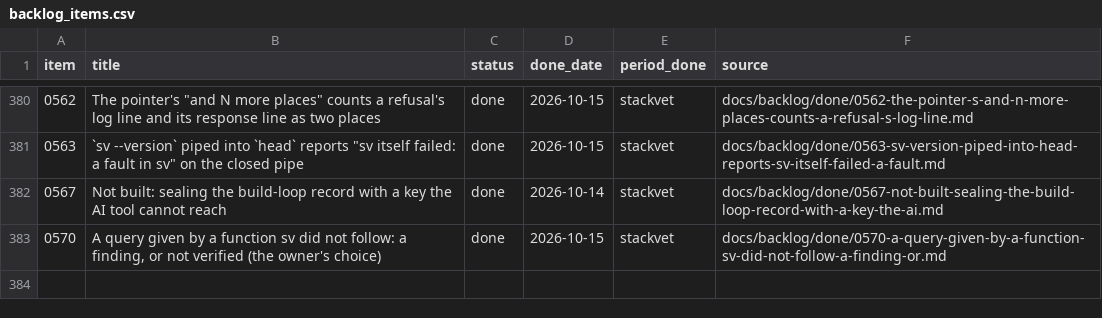
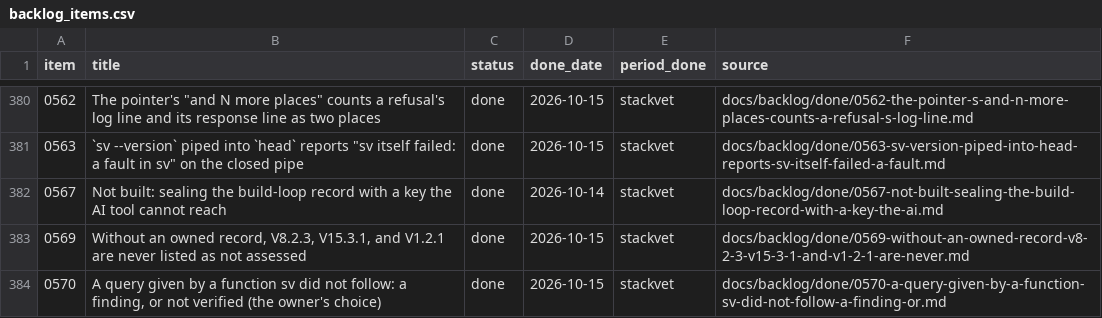
Before and after one commit to abbyshade111/StackVet, a CSV file: docs/paper/tables/by-period/stackvet/backlog_items.csv, drawn as a sheet; only a part is shown, gaps mark what is left out.

```diff
--- a/docs/paper/tables/by-period/stackvet/backlog_items.csv
+++ b/docs/paper/tables/by-period/stackvet/backlog_items.csv
@@ -382,2 +382,3 @@ item,title,status,done_date,period_done,source
 0567,Not built: sealing the build-loop record with a key the AI tool cannot reach,done,2026-10-14,stackvet,docs/backlog/done/0567-not-built-sealing-the-build-loop-record-with-a-key-the-ai.md
+0569,"Without an owned record, V8.2.3, V15.3.1, and V1.2.1 are never listed as not assessed",done,2026-10-15,stackvet,docs/backlog/done/0569-without-an-owned-record-v8-2-3-v15-3-1-and-v1-2-1-are-never.md
 0570,"A query given by a function sv did not follow: a finding, or not verified (the owner's choice)",done,2026-10-15,stackvet,docs/backlog/done/0570-a-query-given-by-a-function-sv-did-not-follow-a-finding-or.md
```
Also changed, not shown: docs/paper/tables/board_log.csv, docs/paper/tables/by-period/all/board_items.csv, 21 other files.
